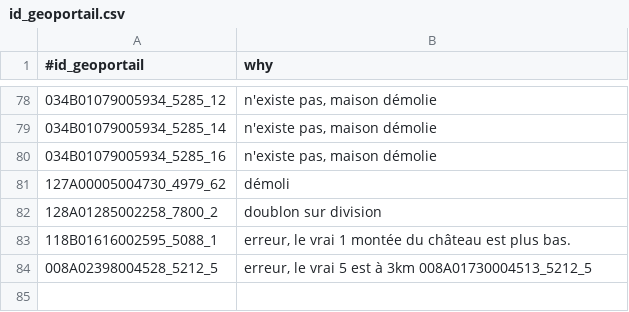
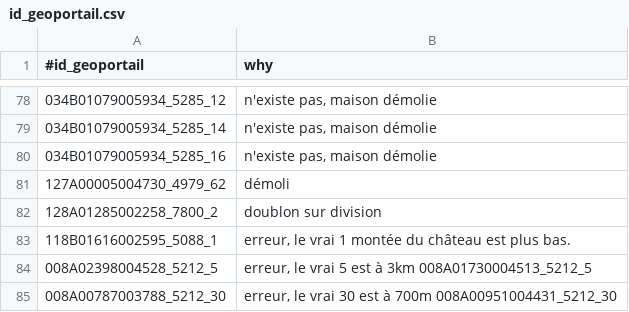
Before and after one commit to osmlu/csventrifuge, a CSV file: filters/luxembourg_addresses/id_geoportail.csv, drawn as a sheet; only a part is shown, gaps mark what is left out.

Commit message:
Filter error

```diff
--- a/filters/luxembourg_addresses/id_geoportail.csv
+++ b/filters/luxembourg_addresses/id_geoportail.csv
@@ -84 +84,2 @@
 008A02398004528_5212_5	erreur, le vrai 5 est à 3km 008A01730004513_5212_5
+008A00787003788_5212_30	erreur, le vrai 30 est à 700m 008A00951004431_5212_30
```
